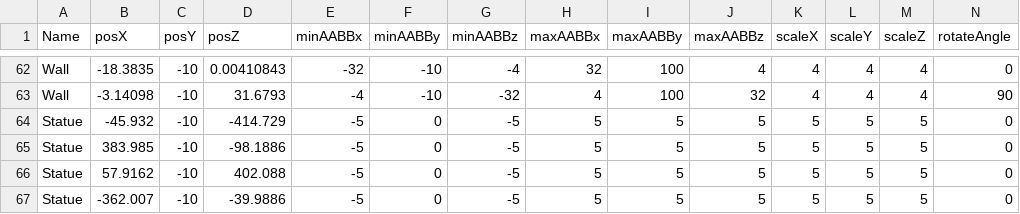
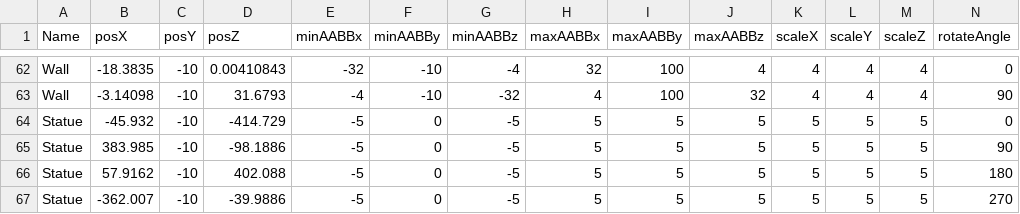
Before and after one commit to Devizen/DM2294, a CSV file: Framework/Base/Files/Village.csv, drawn as a sheet; only a part is shown, gaps mark what is left out.

```diff
--- a/Framework/Base/Files/Village.csv
+++ b/Framework/Base/Files/Village.csv
@@ -64,4 +64,4 @@ Wall,-3.14098,-10,31.6793,-4,-10,-32,4,100,32,4,4,4,90
 Statue,-45.932,-10,-414.729,-5,0,-5,5,5,5,5,5,5,0
-Statue,383.985,-10,-98.1886,-5,0,-5,5,5,5,5,5,5,0
-Statue,57.9162,-10,402.088,-5,0,-5,5,5,5,5,5,5,0
-Statue,-362.007,-10,-39.9886,-5,0,-5,5,5,5,5,5,5,0
+Statue,383.985,-10,-98.1886,-5,0,-5,5,5,5,5,5,5,90
+Statue,57.9162,-10,402.088,-5,0,-5,5,5,5,5,5,5,180
+Statue,-362.007,-10,-39.9886,-5,0,-5,5,5,5,5,5,5,270
```
Also changed, not shown: 6 other files.
